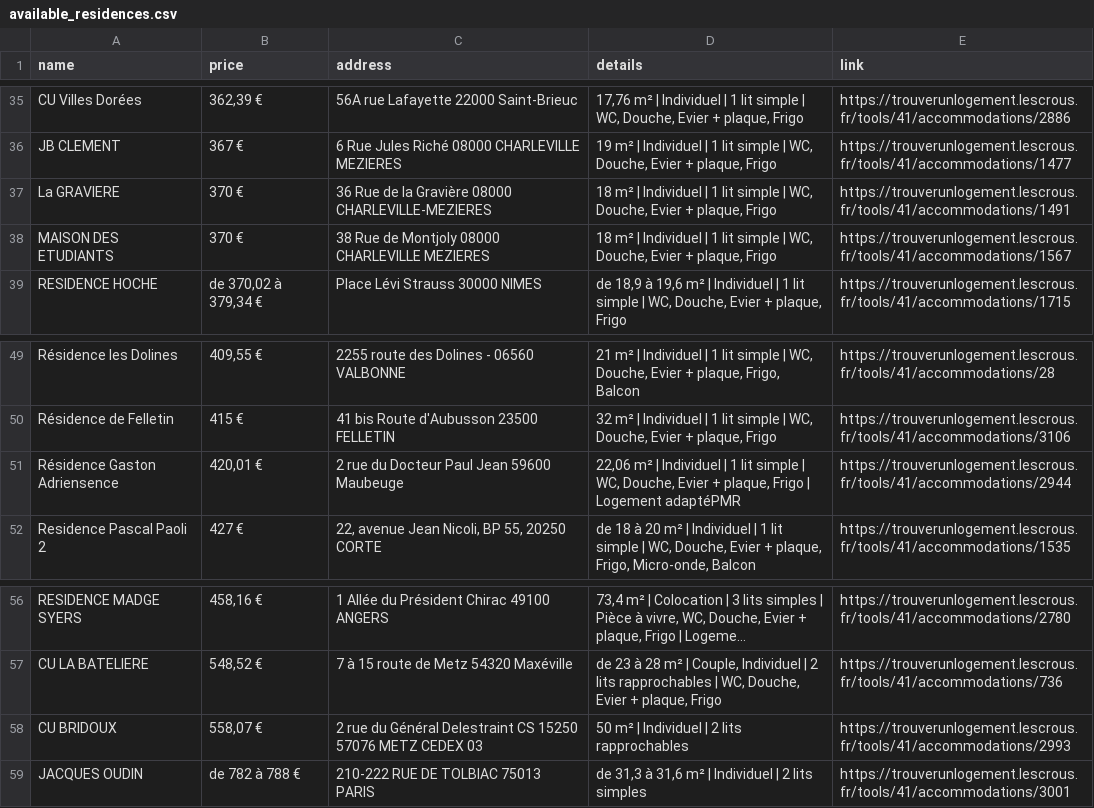
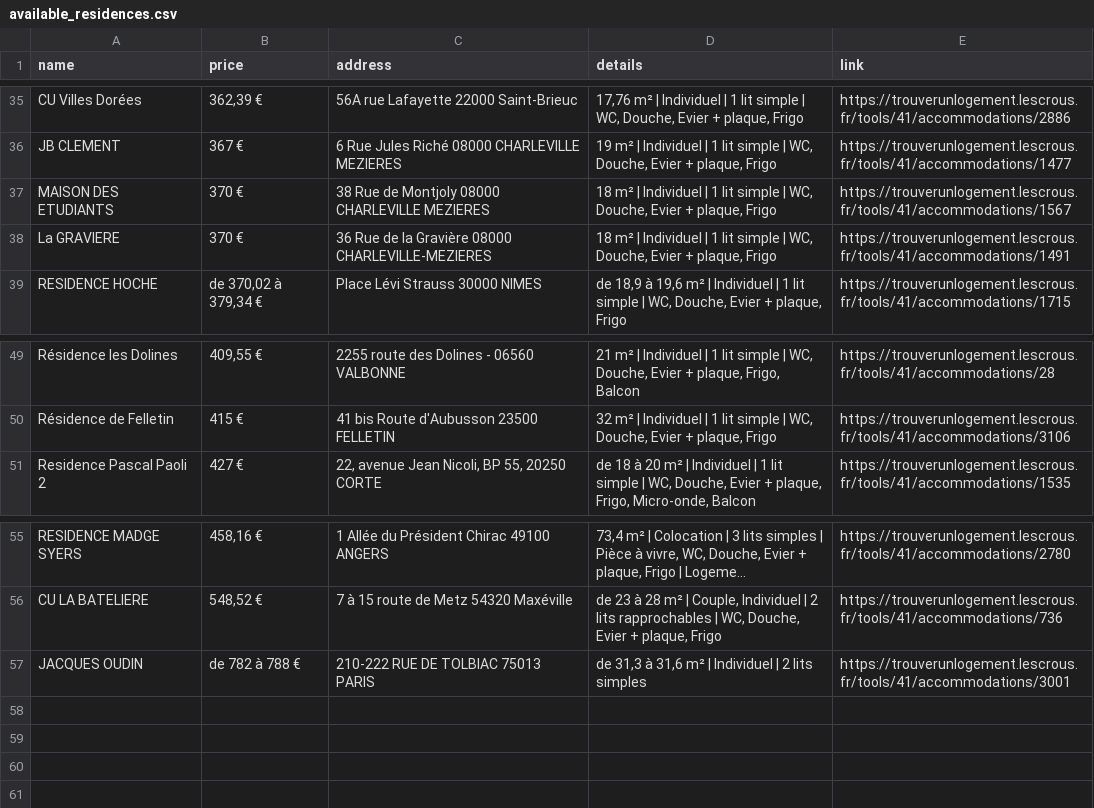
Before and after one commit to jabrane-me/crous-bot-notifier, a CSV file: available_residences.csv, drawn as a sheet; only a part is shown, gaps mark what is left out; long unchanged cells end in …; removed rows and columns are numbered as before the commit, all else as after; the diff names each change by its address in the sheet, - before the commit and + after, or states it on an @@ line.

```diff
--- a/available_residences.csv
+++ b/available_residences.csv
@@ row 38 moved to row 37: MAISON DES ETUDIANTS @@
-row 51: Résidence Gaston Adriensence | 420,01 € | 2 rue du Docteur Paul Jean 59600 Maubeuge | 22,06 m² | Individuel | 1 lit simple | WC, Douche, Evier + plaque, Frigo | Logement adaptéPMR | https://trouverunlogement.lescrous.fr/tools/41/accommodations/2944
-row 58: CU BRIDOUX | 558,07 € | 2 rue du Général Delestraint CS 15250 57076 METZ CEDEX 03 | 50 m² | Individuel | 2 lits rapprochables | https://trouverunlogement.lescrous.fr/tools/41/accommodations/2993
```
